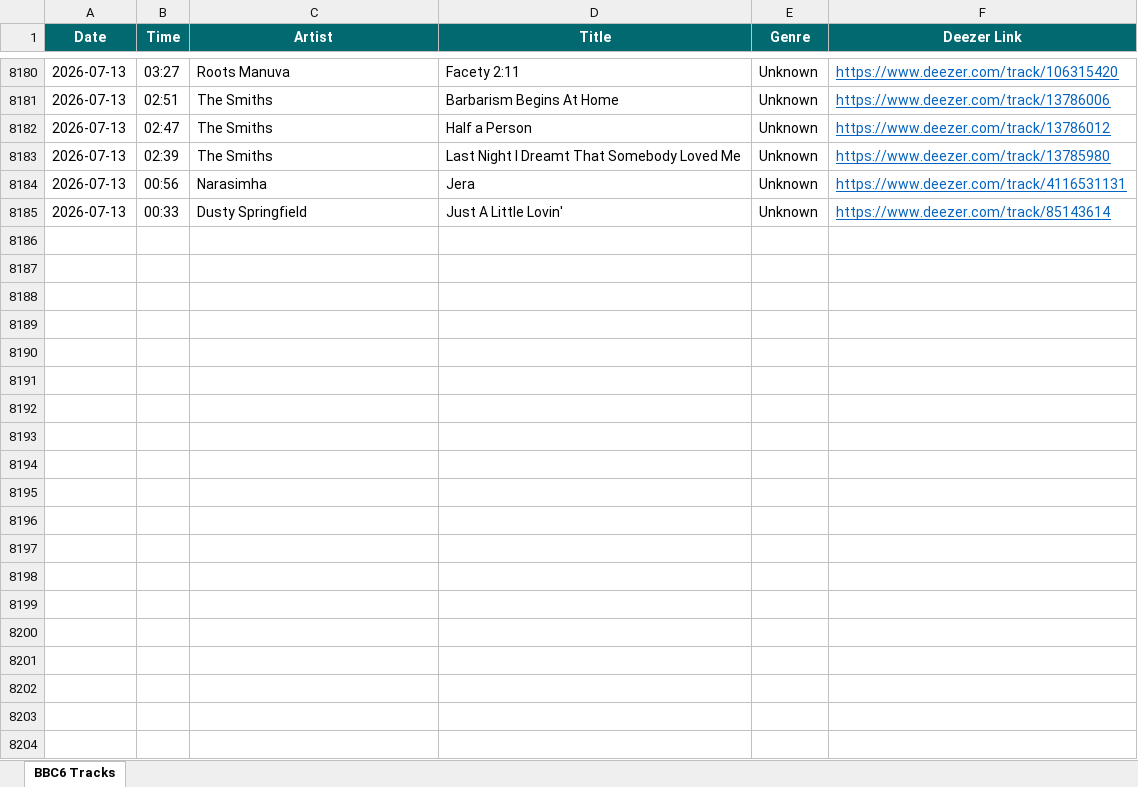
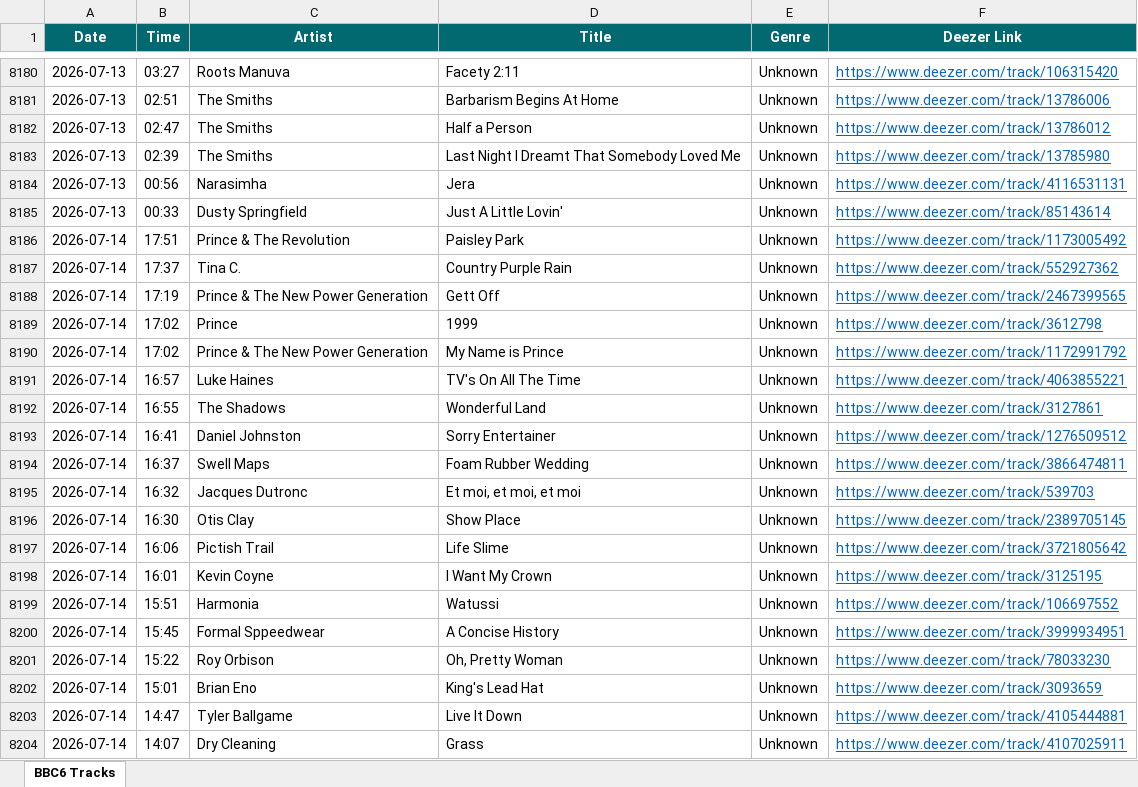
Before and after one commit to loliberri/BBC_Radio_Playlist_Generator, an Excel workbook: output/BBC6 Music Log.xlsx, sheet BBC6 Tracks, drawn as a sheet; only a part is shown, gaps mark what is left out; values as stored, in another font and other column widths than the file's, no borders; the diff covers the shown part only; the diff names each change by its address in the sheet, - before the commit and + after, or states it on an @@ line.

```diff
--- a/output/BBC6 Music Log.xlsx (sheet BBC6 Tracks)
+++ b/output/BBC6 Music Log.xlsx (sheet BBC6 Tracks)
+row 8186: 2026-07-14 | 17:51 | Prince & The Revolution | Paisley Park | Unknown | https://www.deezer.com/track/1173005492
+row 8187: 2026-07-14 | 17:37 | Tina C. | Country Purple Rain | Unknown | https://www.deezer.com/track/552927362
+row 8188: 2026-07-14 | 17:19 | Prince & The New Power Generation | Gett Off | Unknown | https://www.deezer.com/track/2467399565
+row 8189: 2026-07-14 | 17:02 | Prince | 1999 | Unknown | https://www.deezer.com/track/3612798
+row 8190: 2026-07-14 | 17:02 | Prince & The New Power Generation | My Name is Prince | Unknown | https://www.deezer.com/track/1172991792
+row 8191: 2026-07-14 | 16:57 | Luke Haines | TV's On All The Time | Unknown | https://www.deezer.com/track/4063855221
+row 8192: 2026-07-14 | 16:55 | The Shadows | Wonderful Land | Unknown | https://www.deezer.com/track/3127861
+row 8193: 2026-07-14 | 16:41 | Daniel Johnston | Sorry Entertainer | Unknown | https://www.deezer.com/track/1276509512
+row 8194: 2026-07-14 | 16:37 | Swell Maps | Foam Rubber Wedding | Unknown | https://www.deezer.com/track/3866474811
+row 8195: 2026-07-14 | 16:32 | Jacques Dutronc | Et moi, et moi, et moi | Unknown | https://www.deezer.com/track/539703
+row 8196: 2026-07-14 | 16:30 | Otis Clay | Show Place | Unknown | https://www.deezer.com/track/2389705145
+row 8197: 2026-07-14 | 16:06 | Pictish Trail | Life Slime | Unknown | https://www.deezer.com/track/3721805642
+row 8198: 2026-07-14 | 16:01 | Kevin Coyne | I Want My Crown | Unknown | https://www.deezer.com/track/3125195
+row 8199: 2026-07-14 | 15:51 | Harmonia | Watussi | Unknown | https://www.deezer.com/track/106697552
+row 8200: 2026-07-14 | 15:45 | Formal Sppeedwear | A Concise History | Unknown | https://www.deezer.com/track/3999934951
+row 8201: 2026-07-14 | 15:22 | Roy Orbison | Oh, Pretty Woman | Unknown | https://www.deezer.com/track/78033230
+row 8202: 2026-07-14 | 15:01 | Brian Eno | King's Lead Hat | Unknown | https://www.deezer.com/track/3093659
+row 8203: 2026-07-14 | 14:47 | Tyler Ballgame | Live It Down | Unknown | https://www.deezer.com/track/4105444881
+row 8204: 2026-07-14 | 14:07 | Dry Cleaning | Grass | Unknown | https://www.deezer.com/track/4107025911
```
Also changed, not shown: 45 added rows elsewhere in this sheet, 2 other files.
